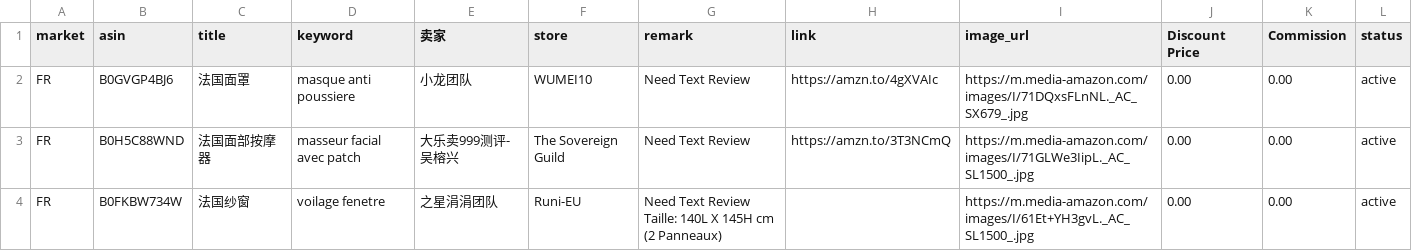
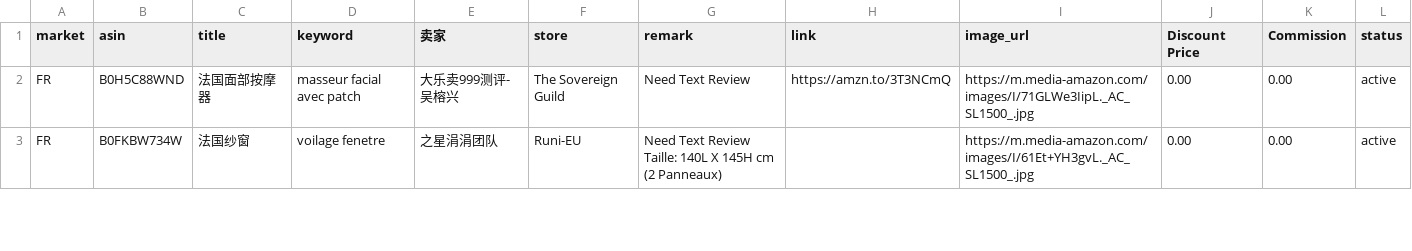
Before and after one commit to dalemy-1/us, a CSV file: fr.csv, drawn as a sheet; only a part is shown; the diff names each change by its address in the sheet, - before the commit and + after, or states it on an @@ line.

```diff
--- a/fr.csv
+++ b/fr.csv
-row 2: FR | B0GVGP4BJ6 | 法国面罩 | masque anti poussiere | 小龙团队 | WUMEI10 | Need Text Review | https://amzn.to/4gXVAIc | https://m.media-amazon.com/images/I/71DQxsFLnNL._AC_SX679_.jpg | 0.00 | 0.00 | active
```
Also changed, not shown: de.csv, us.csv.
